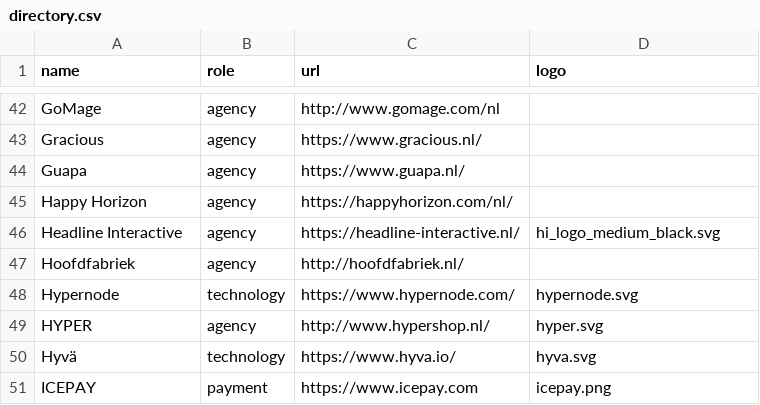
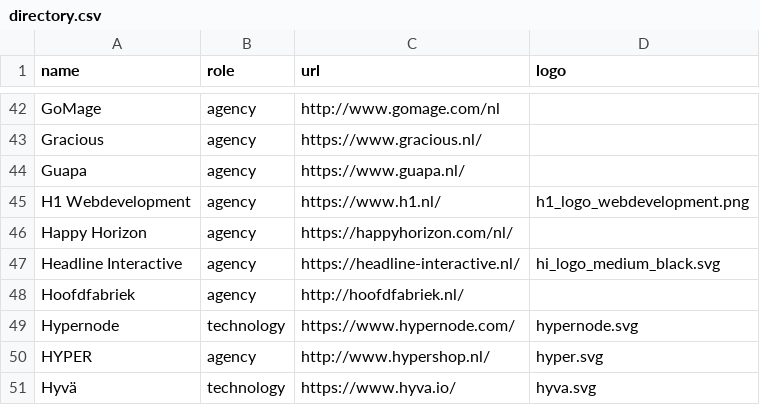
Before and after one commit to mage-os-nl/mage-os.nl, a CSV file: content/data/directory.csv, drawn as a sheet; only a part is shown, gaps mark what is left out; the shorter side is filled out with more unchanged rows.

Commit message:
Added H1 Webdevelopment to directory

```diff
--- a/content/data/directory.csv
+++ b/content/data/directory.csv
@@ -44,2 +44,3 @@
 "Guapa", "agency", "https://www.guapa.nl/", ""
+"H1 Webdevelopment", "agency", "https://www.h1.nl/", "h1_logo_webdevelopment.png"
 "Happy Horizon", "agency", "https://happyhorizon.com/nl/", ""
```
Also changed, not shown: 1 other file.
